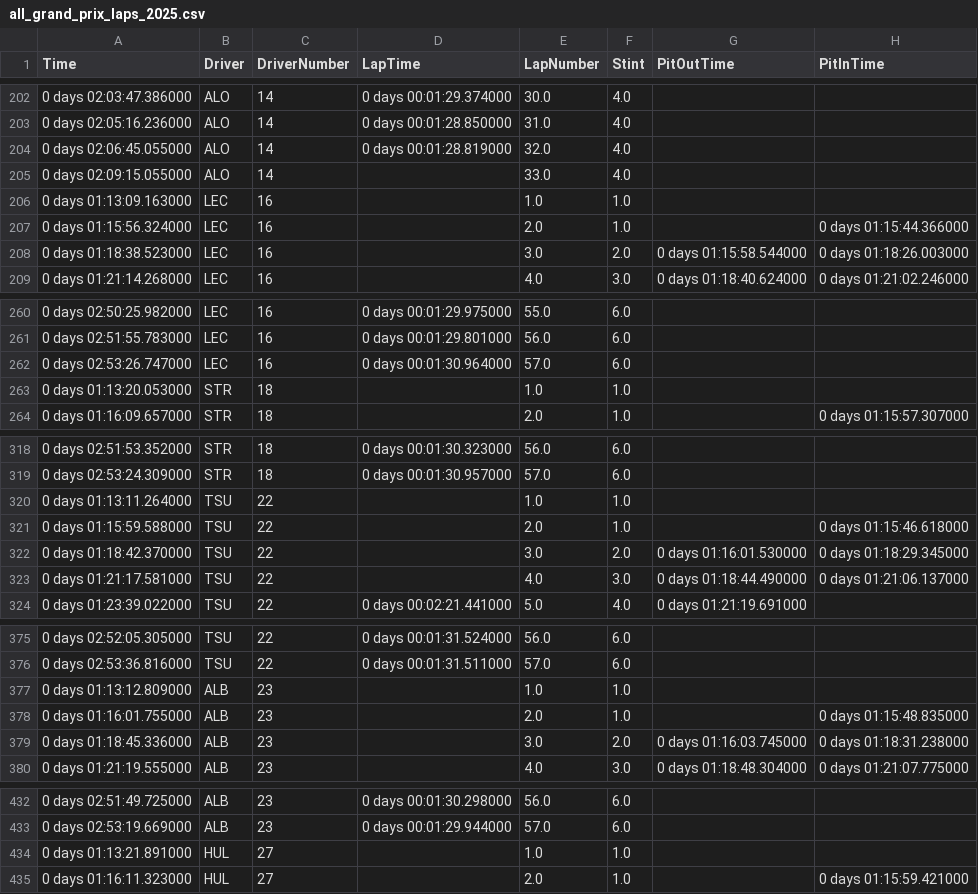
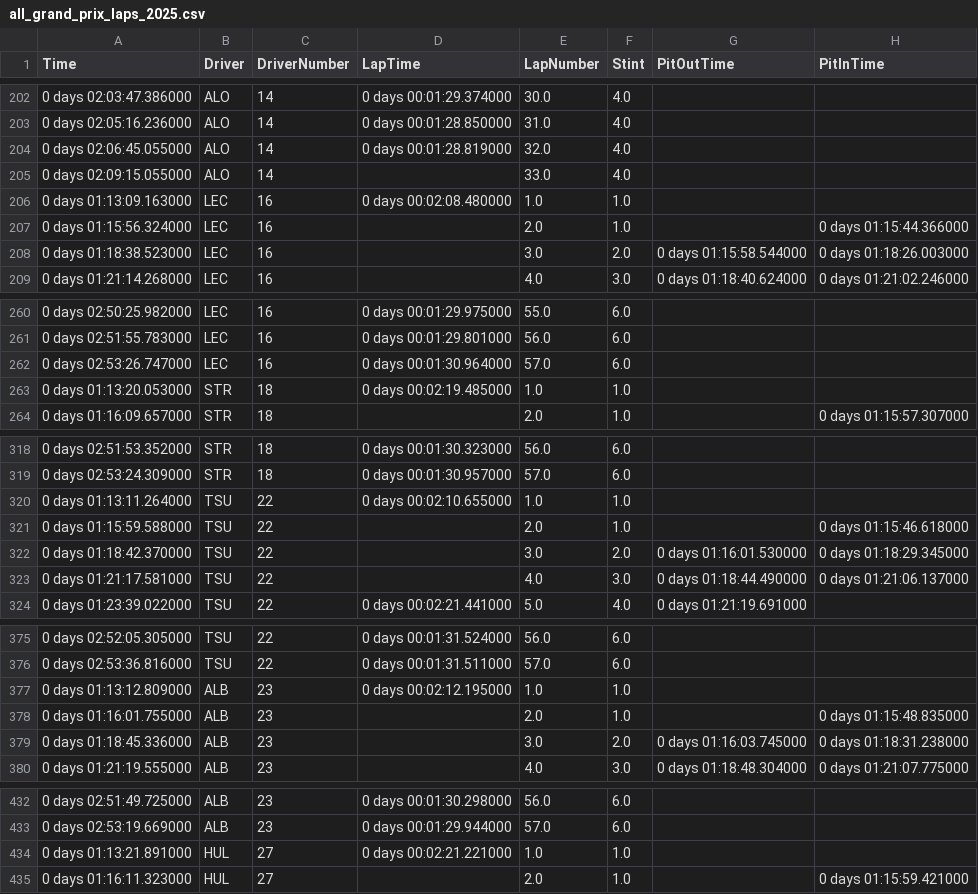
Before and after one commit to Casper-Guo/Armchair-Strategist, a CSV file: Data/grand_prix/all_grand_prix_laps_2025.csv, drawn as a sheet; only a part is shown, gaps mark what is left out; the diff covers the shown part only; the diff names each change by its address in the sheet, - before the commit and + after, or states it on an @@ line.

```diff
--- a/Data/grand_prix/all_grand_prix_laps_2025.csv
+++ b/Data/grand_prix/all_grand_prix_laps_2025.csv
-D206 (LapTime): (empty)
+D206 (LapTime): 0 days 00:02:08.480000
-D263 (LapTime): (empty)
+D263 (LapTime): 0 days 00:02:19.485000
-D320 (LapTime): (empty)
+D320 (LapTime): 0 days 00:02:10.655000
-D377 (LapTime): (empty)
+D377 (LapTime): 0 days 00:02:12.195000
-D434 (LapTime): (empty)
+D434 (LapTime): 0 days 00:02:21.221000
```
Also changed, not shown: 1 removed row and 12 edited cells elsewhere in this file, Data/grand_prix/transformed_grand_prix_laps_2025.csv, 8 other files.
